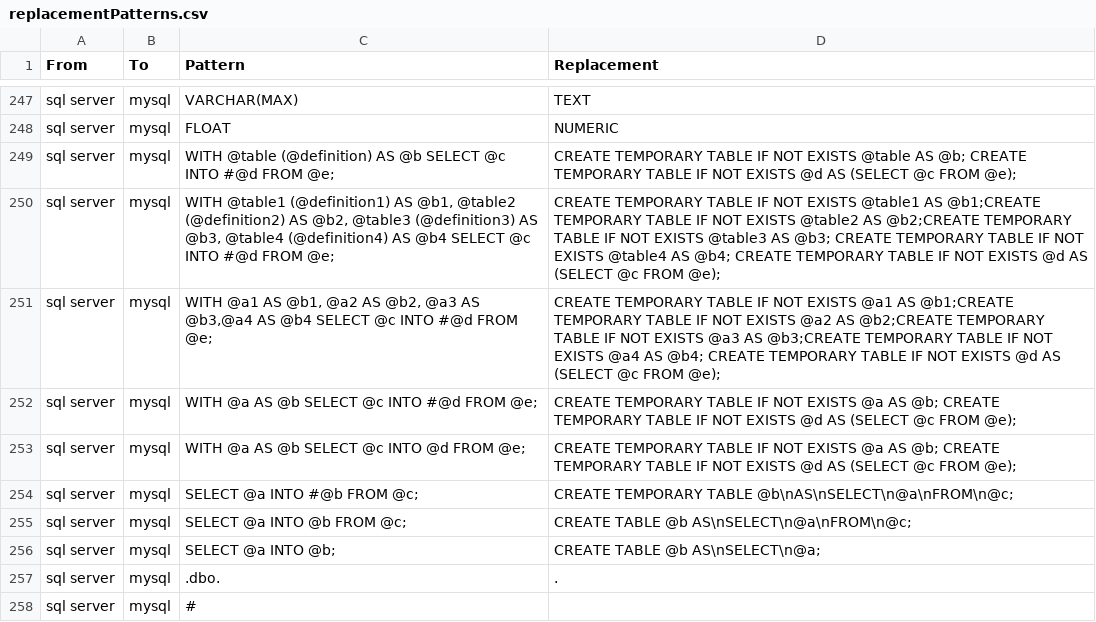
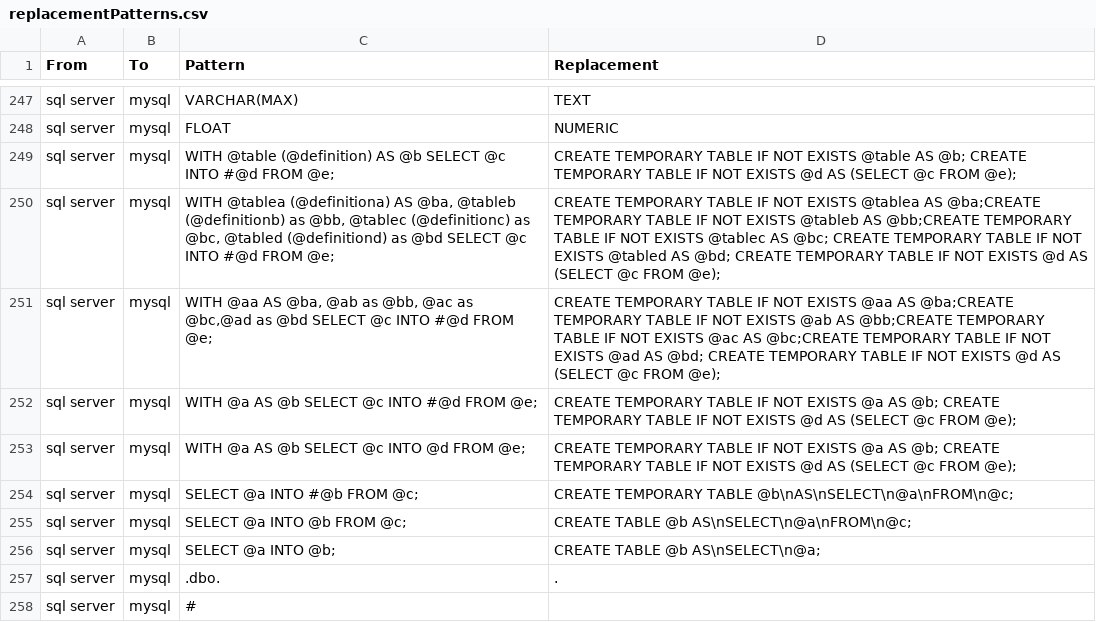
Before and after one commit to OHDSI/SqlRender, a CSV file: inst/csv/replacementPatterns.csv, drawn as a sheet; only a part is shown, gaps mark what is left out.

Commit message:
try to resolve an error in mysql

```diff
--- a/inst/csv/replacementPatterns.csv
+++ b/inst/csv/replacementPatterns.csv
@@ -249,4 +249,4 @@ From,To,Pattern,Replacement
 "sql server","mysql","WITH @table (@definition) AS @b SELECT @c INTO #@d FROM @e;","CREATE TEMPORARY TABLE IF NOT EXISTS @table AS @b; CREATE TEMPORARY TABLE IF NOT EXISTS @d AS (SELECT @c FROM @e);"
-"sql server","mysql","WITH @table1 (@definition1) AS @b1, @table2 (@definition2) AS @b2, @table3 (@definition3) AS @b3, @table4 (@definition4) AS @b4 SELECT @c INTO #@d FROM @e;","CREATE TEMPORARY TABLE IF NOT EXISTS @table1 AS @b1;CREATE TEMPORARY TABLE IF NOT EXISTS @table2 AS @b2;CREATE TEMPORARY TABLE IF NOT EXISTS @table3 AS @b3; CREATE TEMPORARY TABLE IF NOT EXISTS @table4 AS @b4; CREATE TEMPORARY TABLE IF NOT EXISTS @d AS (SELECT @c FROM @e);"
-"sql server","mysql","WITH @a1 AS @b1, @a2 AS @b2, @a3 AS @b3,@a4 AS @b4 SELECT @c INTO #@d FROM @e;","CREATE TEMPORARY TABLE IF NOT EXISTS @a1 AS @b1;CREATE TEMPORARY TABLE IF NOT EXISTS @a2 AS @b2;CREATE TEMPORARY TABLE IF NOT EXISTS @a3 AS @b3;CREATE TEMPORARY TABLE IF NOT EXISTS @a4 AS @b4; CREATE TEMPORARY TABLE IF NOT EXISTS @d AS (SELECT @c FROM @e);"
+"sql server","mysql","WITH @tablea (@definitiona) AS @ba, @tableb (@definitionb) as @bb, @tablec (@definitionc) as @bc, @tabled (@definitiond) as @bd SELECT @c INTO #@d FROM @e;","CREATE TEMPORARY TABLE IF NOT EXISTS @tablea AS @ba;CREATE TEMPORARY TABLE IF NOT EXISTS @tableb AS @bb;CREATE TEMPORARY TABLE IF NOT EXISTS @tablec AS @bc; CREATE TEMPORARY TABLE IF NOT EXISTS @tabled AS @bd; CREATE TEMPORARY TABLE IF NOT EXISTS @d AS (SELECT @c FROM @e);"
+"sql server","mysql","WITH @aa AS @ba, @ab as @bb, @ac as @bc,@ad as @bd SELECT @c INTO #@d FROM @e;","CREATE TEMPORARY TABLE IF NOT EXISTS @aa AS @ba;CREATE TEMPORARY TABLE IF NOT EXISTS @ab AS @bb;CREATE TEMPORARY TABLE IF NOT EXISTS @ac AS @bc;CREATE TEMPORARY TABLE IF NOT EXISTS @ad AS @bd; CREATE TEMPORARY TABLE IF NOT EXISTS @d AS (SELECT @c FROM @e);"
 "sql server","mysql","WITH @a AS @b SELECT @c INTO #@d FROM @e;","CREATE TEMPORARY TABLE IF NOT EXISTS @a AS @b; CREATE TEMPORARY TABLE IF NOT EXISTS @d AS (SELECT @c FROM @e);"
```
